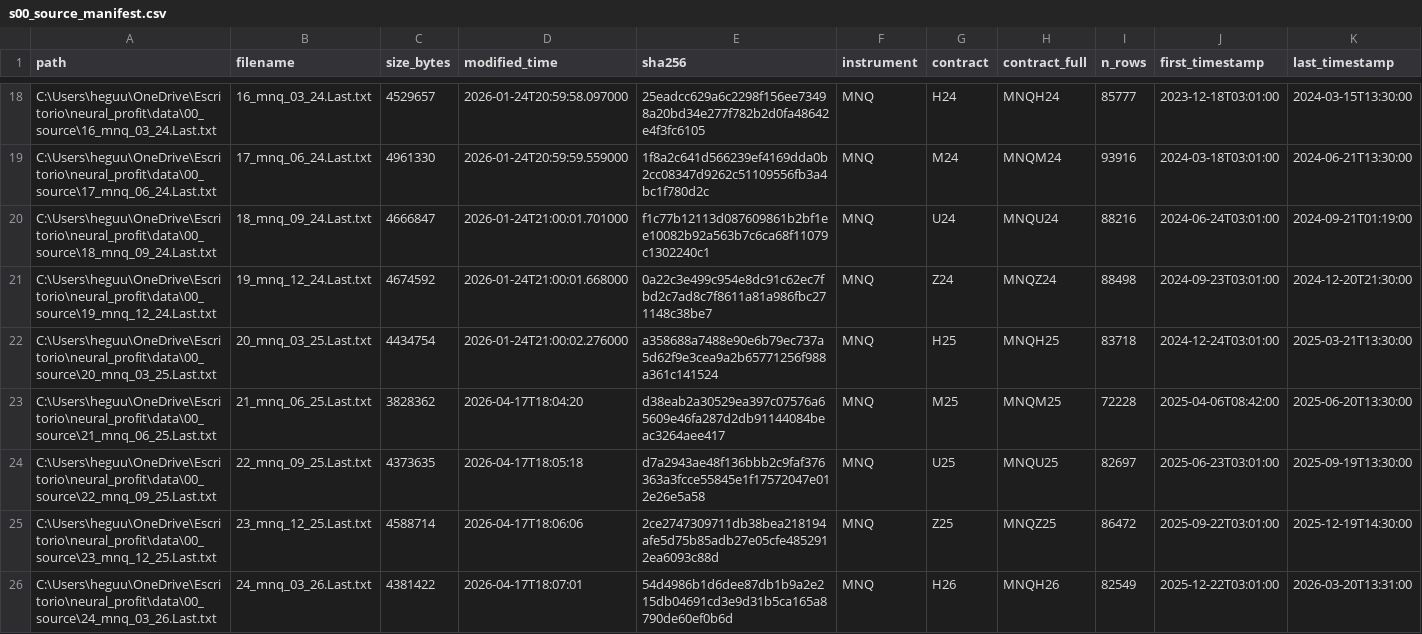
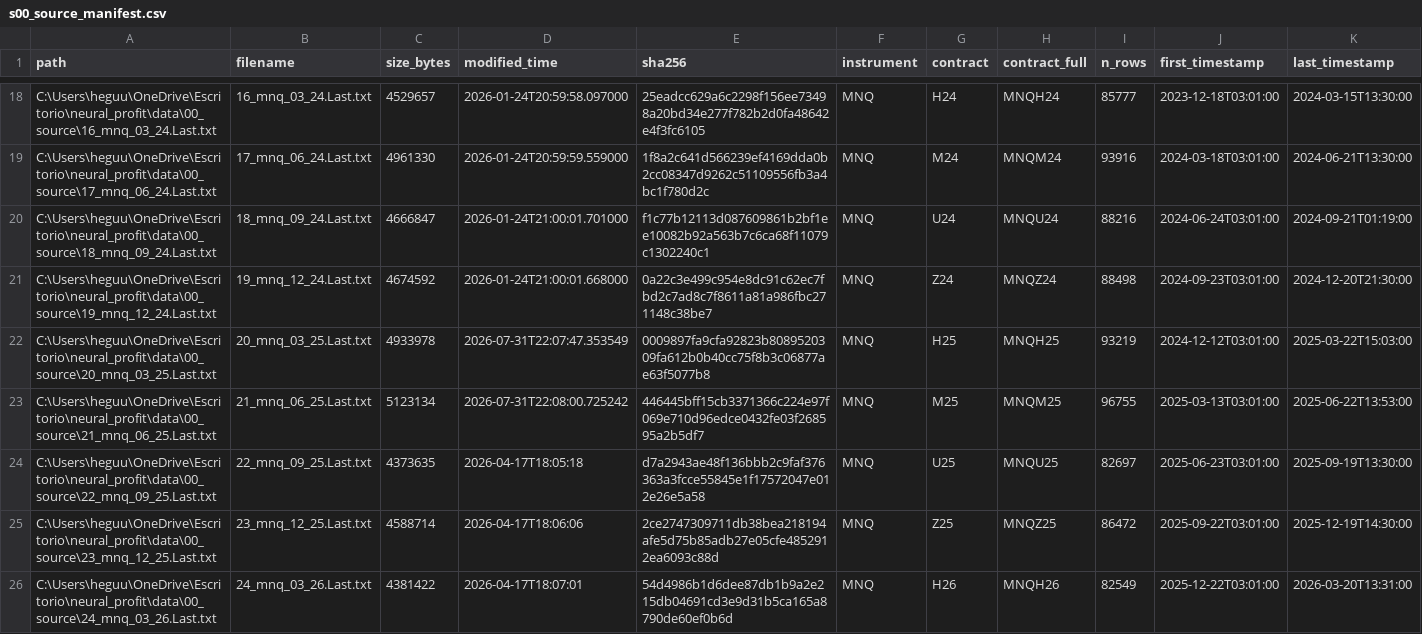
Before and after one commit to GUNAPILLCO/neural_profit, a CSV file: manifests/s00_source_manifest.csv, drawn as a sheet; only a part is shown, gaps mark what is left out; the diff covers the shown part only.

```diff
--- a/manifests/s00_source_manifest.csv
+++ b/manifests/s00_source_manifest.csv
@@ -21,4 +21,4 @@ C:\Users\heguu\OneDrive\Escritorio\neural_profit\data\00_source\18_mnq_09_24.Las
 C:\Users\heguu\OneDrive\Escritorio\neural_profit\data\00_source\19_mnq_12_24.Last.txt,19_mnq_12_24.Last.txt,4674592,2026-01-24T21:00:01.668000,0a22c3e499c954e8dc91c62ec7fbd2c7ad8c7f8611a81a986fbc271148c38be7,MNQ,Z24,MNQZ24,88498,2024-09-23T03:01:00,2024-12-20T21:30:00
-C:\Users\heguu\OneDrive\Escritorio\neural_profit\data\00_source\20_mnq_03_25.Last.txt,20_mnq_03_25.Last.txt,4434754,2026-01-24T21:00:02.276000,a358688a7488e90e6b79ec737a5d62f9e3cea9a2b65771256f988a361c141524,MNQ,H25,MNQH25,83718,2024-12-24T03:01:00,2025-03-21T13:30:00
-C:\Users\heguu\OneDrive\Escritorio\neural_profit\data\00_source\21_mnq_06_25.Last.txt,21_mnq_06_25.Last.txt,3828362,2026-04-17T18:04:20,d38eab2a30529ea397c07576a65609e46fa287d2db91144084beac3264aee417,MNQ,M25,MNQM25,72228,2025-04-06T08:42:00,2025-06-20T13:30:00
+C:\Users\heguu\OneDrive\Escritorio\neural_profit\data\00_source\20_mnq_03_25.Last.txt,20_mnq_03_25.Last.txt,4933978,2026-07-31T22:07:47.353549,0009897fa9cfa92823b8089520309fa612b0b40cc75f8b3c06877ae63f5077b8,MNQ,H25,MNQH25,93219,2024-12-12T03:01:00,2025-03-22T15:03:00
+C:\Users\heguu\OneDrive\Escritorio\neural_profit\data\00_source\21_mnq_06_25.Last.txt,21_mnq_06_25.Last.txt,5123134,2026-07-31T22:08:00.725242,446445bff15cb3371366c224e97f069e710d96edce0432fe03f268595a2b5df7,MNQ,M25,MNQM25,96755,2025-03-13T03:01:00,2025-06-22T13:53:00
 C:\Users\heguu\OneDrive\Escritorio\neural_profit\data\00_source\22_mnq_09_25.Last.txt,22_mnq_09_25.Last.txt,4373635,2026-04-17T18:05:18,d7a2943ae48f136bbb2c9faf376363a3fcce55845e1f17572047e012e26e5a58,MNQ,U25,MNQU25,82697,2025-06-23T03:01:00,2025-09-19T13:30:00
```
Also changed, not shown: 1 added row and 9 edited cells elsewhere in this file, 22 other files.
